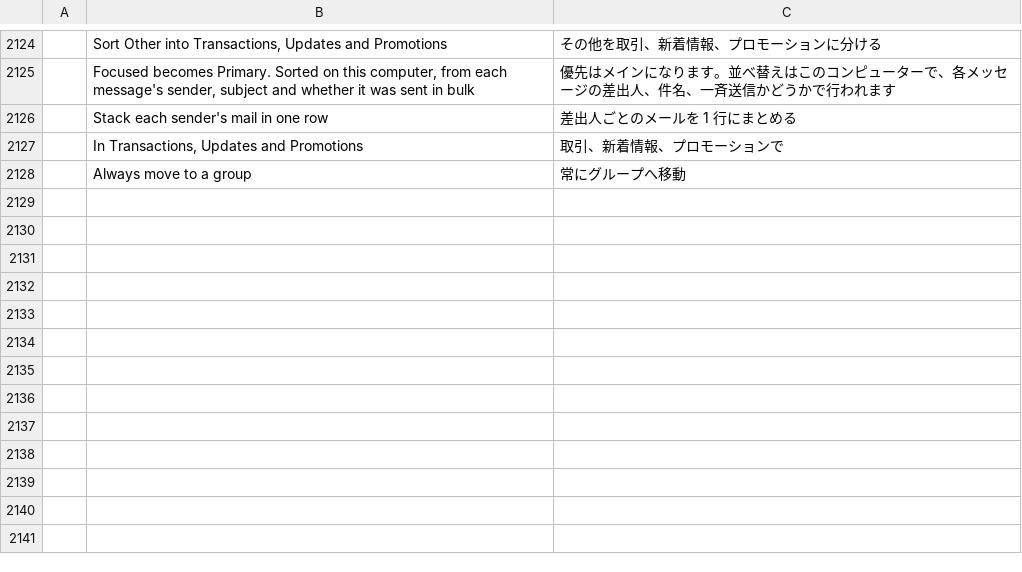
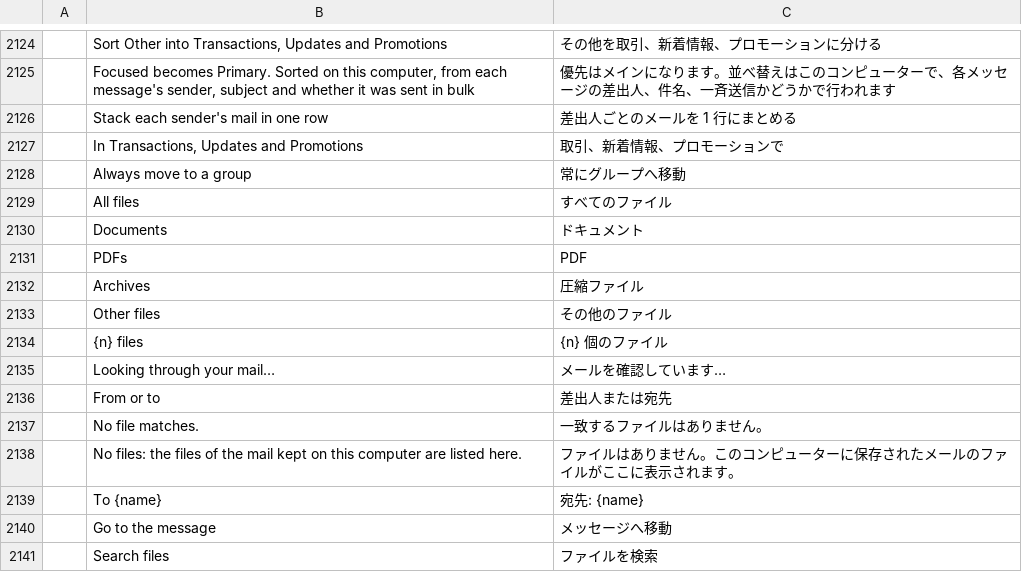
Before and after one commit to dmoghnie/mailcraft, a TSV file: crates/ui-egui/src/i18n/ja.tsv, drawn as a sheet; only a part is shown, gaps mark what is left out; the diff names each change by its address in the sheet, - before the commit and + after, or states it on an @@ line.

Commit message:
feat: a Files view of every file mail brought or took
Files, beside Mail, Calendar, People, Tasks and Notes, lists every file
of the mail kept on this computer, newest first, across accounts: by
kind (pictures, documents, PDFs, archives, other), person and name.
A file is previewed beside the list, opened, saved, or its message gone
to. The mail is read a few messages a frame (at most 4 MB a step), each
time the view opens; Trash, Junk and Drafts are left out, and a message
in two folders is listed once, the Inbox's copy first. Agents list them
with files.list.

```diff
--- a/crates/ui-egui/src/i18n/ja.tsv
+++ b/crates/ui-egui/src/i18n/ja.tsv
+row 2129:  | All files | すべてのファイル
+row 2130:  | Documents | ドキュメント
+row 2131:  | PDFs | PDF
+row 2132:  | Archives | 圧縮ファイル
+row 2133:  | Other files | その他のファイル
+row 2134:  | {n} files | {n} 個のファイル
+row 2135:  | Looking through your mail… | メールを確認しています…
+row 2136:  | From or to | 差出人または宛先
+row 2137:  | No file matches. | 一致するファイルはありません。
+row 2138:  | No files: the files of the mail kept on this computer are listed here. | ファイルはありません。このコンピューターに保存されたメールのファイルがここに表示されます。
+row 2139:  | To {name} | 宛先: {name}
+row 2140:  | Go to the message | メッセージへ移動
+row 2141:  | Search files | ファイルを検索
```
Also changed, not shown: crates/ui-egui/src/i18n/ar.tsv, crates/ui-egui/src/i18n/he.tsv, 41 other files.
